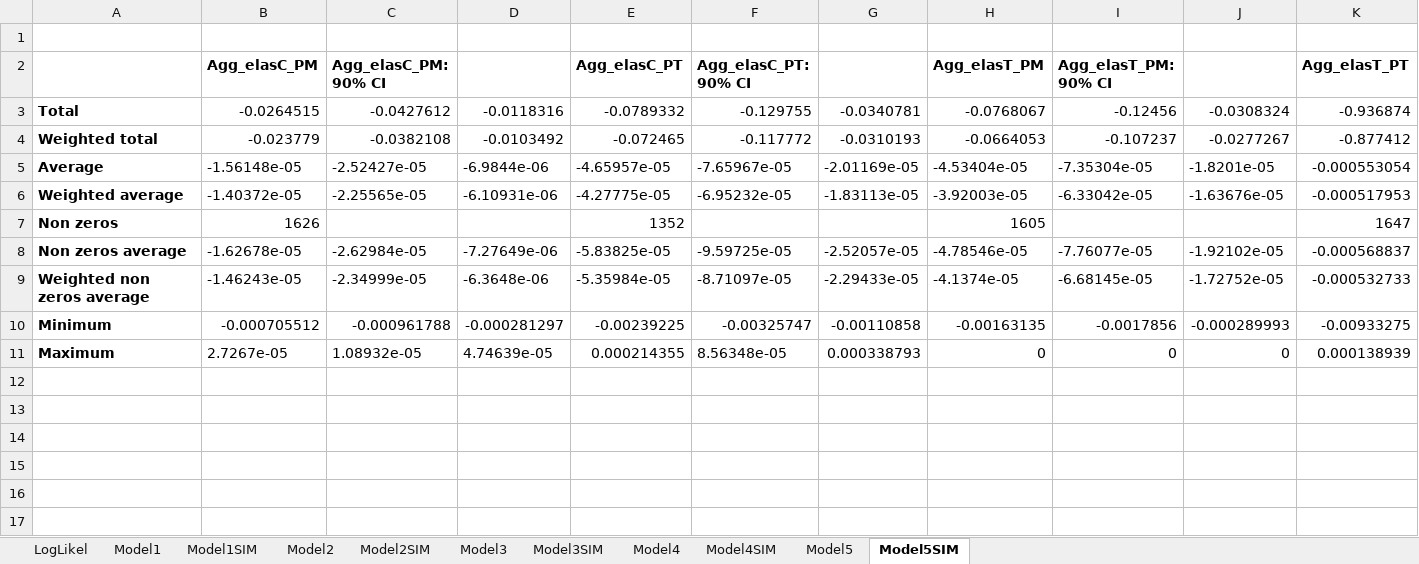
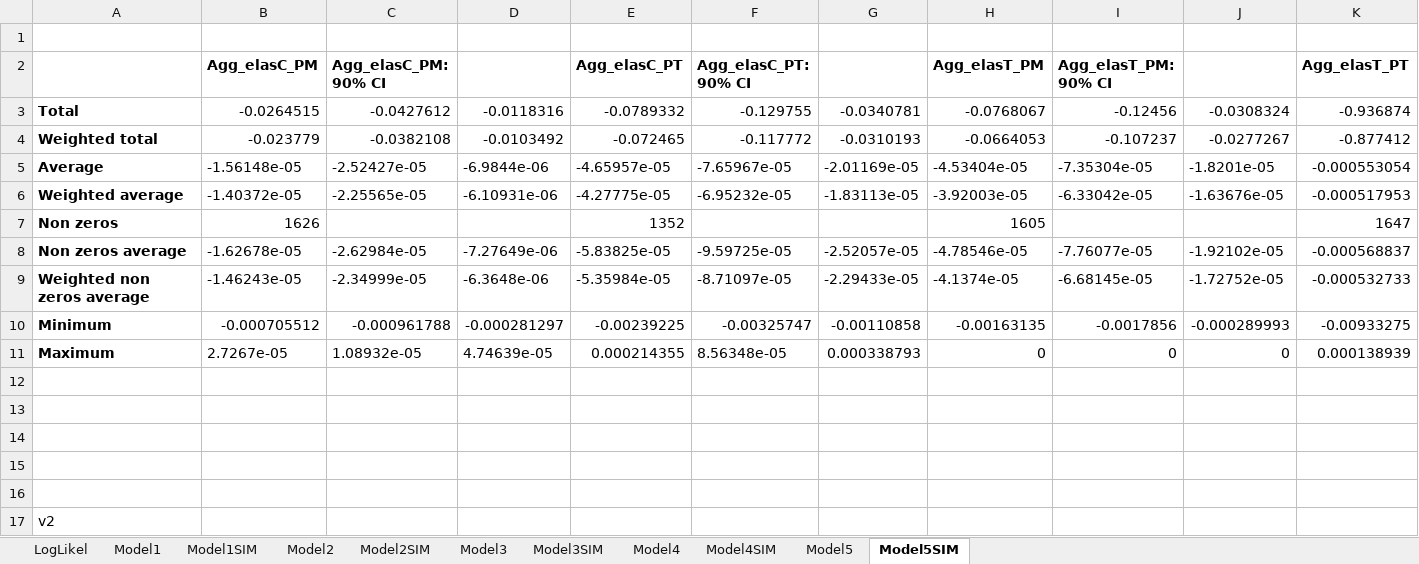
Before and after one commit to maindufeu/ModellingOfHumanBehaviour, an Excel workbook: Project/Final/AllData.xlsx, sheet Model5SIM, drawn as a sheet; only a part is shown; values as stored, in another font and other column widths than the file's, no borders; rows hold the shown columns only; the diff names each change by its address in the sheet, - before the commit and + after, or states it on an @@ line.

```diff
--- a/Project/Final/AllData.xlsx (sheet Model5SIM)
+++ b/Project/Final/AllData.xlsx (sheet Model5SIM)
+row 12: (empty)
+row 13: (empty)
+row 14: (empty)
+row 15: (empty)
+row 16: (empty)
+row 17: v2
```
Also changed, not shown: sheet Model3SIM, sheet Model4SIM, sheet Model2SIM, sheet Model1SIM, 38 other files.
